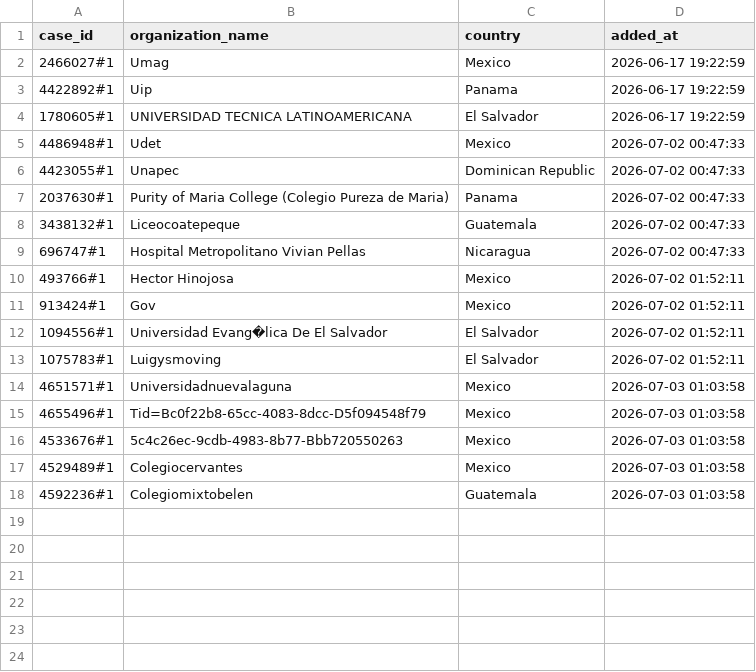
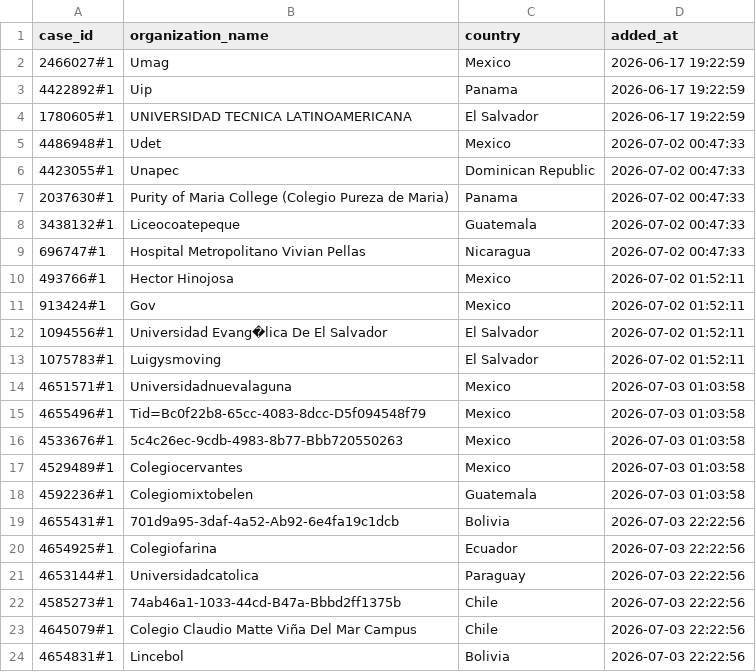
Before and after one commit to Jesus-Ameneiro/Smartflow-Listmaker, a CSV file: history_comparator/blacklist.csv, drawn as a sheet.

Commit message:
Update comparator blacklist

```diff
--- a/history_comparator/blacklist.csv
+++ b/history_comparator/blacklist.csv
@@ -18 +18,7 @@ case_id,organization_name,country,added_at
 4592236#1,Colegiomixtobelen,Guatemala,2026-07-03 01:03:58
+4655431#1,701d9a95-3daf-4a52-Ab92-6e4fa19c1dcb,Bolivia,2026-07-03 22:22:56
+4654925#1,Colegiofarina,Ecuador,2026-07-03 22:22:56
+4653144#1,Universidadcatolica,Paraguay,2026-07-03 22:22:56
+4585273#1,74ab46a1-1033-44cd-B47a-Bbbd2ff1375b,Chile,2026-07-03 22:22:56
+4645079#1,Colegio Claudio Matte Viña Del Mar Campus,Chile,2026-07-03 22:22:56
+4654831#1,Lincebol,Bolivia,2026-07-03 22:22:56
```
